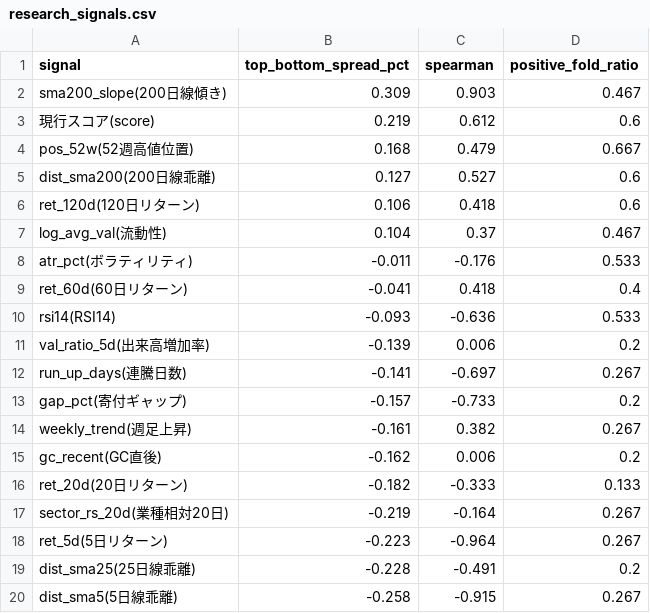
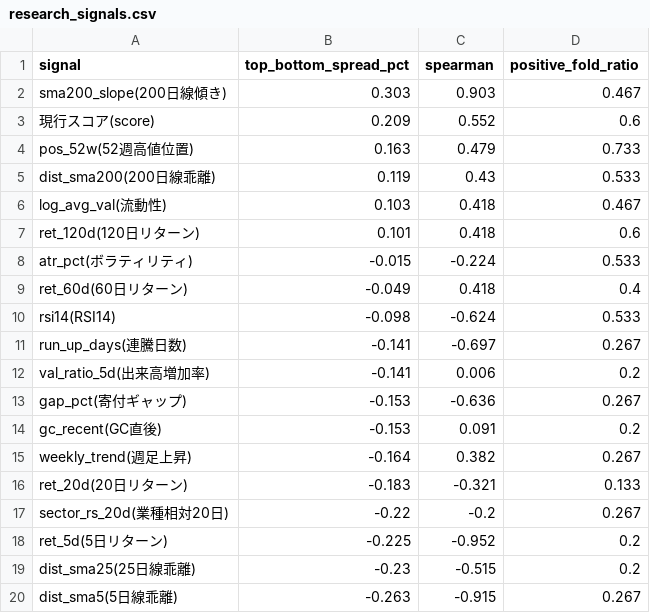
Before and after one commit to mrkm3845-web/Stock_app, a CSV file: back_tester/results/research_signals.csv, drawn as a sheet.

```diff
--- a/back_tester/results/research_signals.csv
+++ b/back_tester/results/research_signals.csv
@@ -1,20 +1,20 @@
 signal,top_bottom_spread_pct,spearman,positive_fold_ratio
-sma200_slope(200日線傾き),0.309,0.903,0.467
-現行スコア(score),0.219,0.612,0.6
-pos_52w(52週高値位置),0.168,0.479,0.667
-dist_sma200(200日線乖離),0.127,0.527,0.6
-ret_120d(120日リターン),0.106,0.418,0.6
-log_avg_val(流動性),0.104,0.37,0.467
-atr_pct(ボラティリティ),-0.011,-0.176,0.533
-ret_60d(60日リターン),-0.041,0.418,0.4
-rsi14(RSI14),-0.093,-0.636,0.533
-val_ratio_5d(出来高増加率),-0.139,0.006,0.2
+sma200_slope(200日線傾き),0.303,0.903,0.467
+現行スコア(score),0.209,0.552,0.6
+pos_52w(52週高値位置),0.163,0.479,0.733
+dist_sma200(200日線乖離),0.119,0.43,0.533
+log_avg_val(流動性),0.103,0.418,0.467
+ret_120d(120日リターン),0.101,0.418,0.6
+atr_pct(ボラティリティ),-0.015,-0.224,0.533
+ret_60d(60日リターン),-0.049,0.418,0.4
+rsi14(RSI14),-0.098,-0.624,0.533
 run_up_days(連騰日数),-0.141,-0.697,0.267
-gap_pct(寄付ギャップ),-0.157,-0.733,0.2
-weekly_trend(週足上昇),-0.161,0.382,0.267
-gc_recent(GC直後),-0.162,0.006,0.2
-ret_20d(20日リターン),-0.182,-0.333,0.133
-sector_rs_20d(業種相対20日),-0.219,-0.164,0.267
-ret_5d(5日リターン),-0.223,-0.964,0.267
-dist_sma25(25日線乖離),-0.228,-0.491,0.2
-dist_sma5(5日線乖離),-0.258,-0.915,0.267
+val_ratio_5d(出来高増加率),-0.141,0.006,0.2
+gap_pct(寄付ギャップ),-0.153,-0.636,0.267
+gc_recent(GC直後),-0.153,0.091,0.2
+weekly_trend(週足上昇),-0.164,0.382,0.267
+ret_20d(20日リターン),-0.183,-0.321,0.133
+sector_rs_20d(業種相対20日),-0.22,-0.2,0.267
+ret_5d(5日リターン),-0.225,-0.952,0.2
+dist_sma25(25日線乖離),-0.23,-0.515,0.2
+dist_sma5(5日線乖離),-0.263,-0.915,0.267
```
Also changed, not shown: back_tester/results/backtest_tier_exit.csv, back_tester/results/backtest_walkforward_result.csv, 5 other files.
